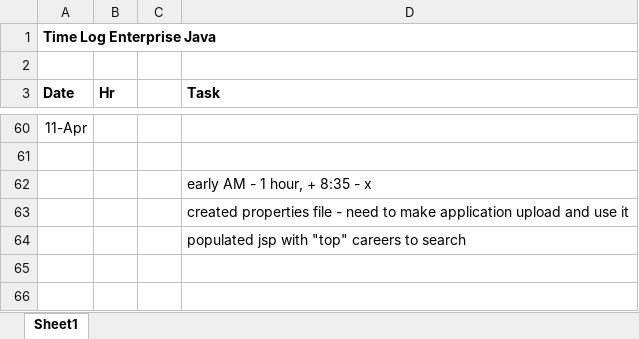
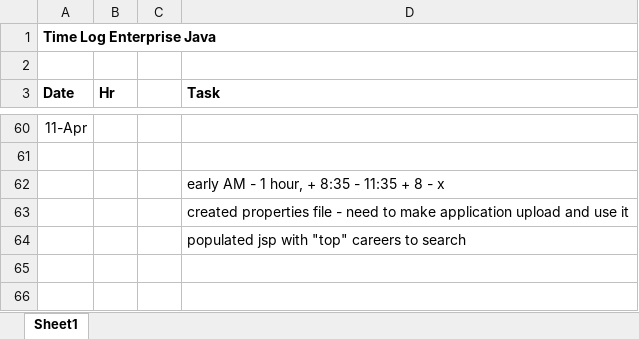
Before and after one commit to haandahl/income-experiences, an Excel workbook: EnterpriseJavaTimeLog.xlsx, sheet Sheet1, drawn as a sheet; only a part is shown, gaps mark what is left out; values as stored, in another font and other column widths than the file's, no borders; the diff names each change by its address in the sheet, - before the commit and + after, or states it on an @@ line.

```diff
--- a/EnterpriseJavaTimeLog.xlsx (sheet Sheet1)
+++ b/EnterpriseJavaTimeLog.xlsx (sheet Sheet1)
-D62 (Task): early AM - 1 hour, + 8:35 - x
+D62 (Task): early AM - 1 hour, + 8:35 - 11:35 + 8 - x
```
Also changed, not shown: 2 other files.
